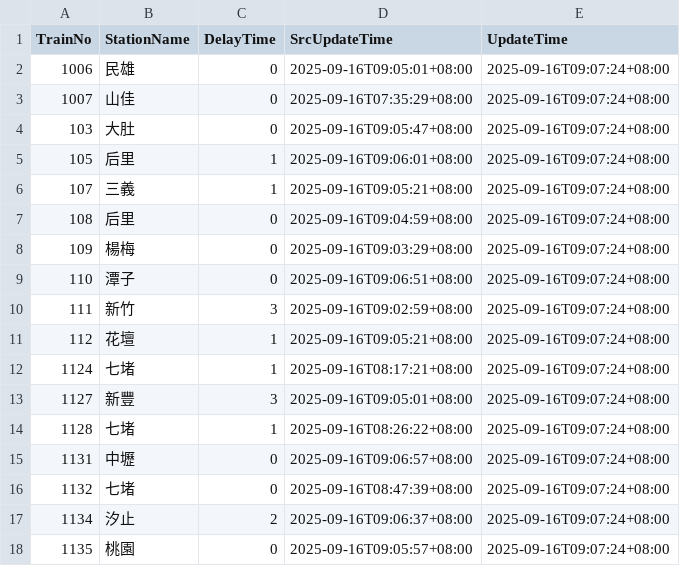
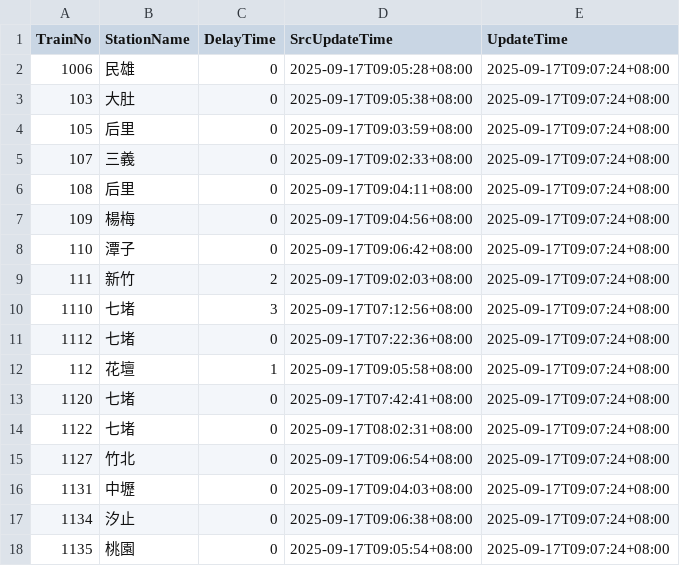
Before and after one commit to funfun0912/Open-Platform-Software-Mid, a CSV file: api.csv, drawn as a sheet; only a part is shown; the diff covers the shown part only.

Commit message:
Update data

```diff
--- a/api.csv
+++ b/api.csv
@@ -1,18 +1,18 @@
 TrainNo,StationName,DelayTime,SrcUpdateTime,UpdateTime
-1006,民雄,0,2025-09-16T09:05:01+08:00,2025-09-16T09:07:24+08:00
-1007,山佳,0,2025-09-16T07:35:29+08:00,2025-09-16T09:07:24+08:00
-103,大肚,0,2025-09-16T09:05:47+08:00,2025-09-16T09:07:24+08:00
-105,后里,1,2025-09-16T09:06:01+08:00,2025-09-16T09:07:24+08:00
-107,三義,1,2025-09-16T09:05:21+08:00,2025-09-16T09:07:24+08:00
-108,后里,0,2025-09-16T09:04:59+08:00,2025-09-16T09:07:24+08:00
-109,楊梅,0,2025-09-16T09:03:29+08:00,2025-09-16T09:07:24+08:00
-110,潭子,0,2025-09-16T09:06:51+08:00,2025-09-16T09:07:24+08:00
-111,新竹,3,2025-09-16T09:02:59+08:00,2025-09-16T09:07:24+08:00
-112,花壇,1,2025-09-16T09:05:21+08:00,2025-09-16T09:07:24+08:00
-1124,七堵,1,2025-09-16T08:17:21+08:00,2025-09-16T09:07:24+08:00
-1127,新豐,3,2025-09-16T09:05:01+08:00,2025-09-16T09:07:24+08:00
-1128,七堵,1,2025-09-16T08:26:22+08:00,2025-09-16T09:07:24+08:00
-1131,中壢,0,2025-09-16T09:06:57+08:00,2025-09-16T09:07:24+08:00
-1132,七堵,0,2025-09-16T08:47:39+08:00,2025-09-16T09:07:24+08:00
-1134,汐止,2,2025-09-16T09:06:37+08:00,2025-09-16T09:07:24+08:00
-1135,桃園,0,2025-09-16T09:05:57+08:00,2025-09-16T09:07:24+08:00
+1006,民雄,0,2025-09-17T09:05:28+08:00,2025-09-17T09:07:24+08:00
+103,大肚,0,2025-09-17T09:05:38+08:00,2025-09-17T09:07:24+08:00
+105,后里,0,2025-09-17T09:03:59+08:00,2025-09-17T09:07:24+08:00
+107,三義,0,2025-09-17T09:02:33+08:00,2025-09-17T09:07:24+08:00
+108,后里,0,2025-09-17T09:04:11+08:00,2025-09-17T09:07:24+08:00
+109,楊梅,0,2025-09-17T09:04:56+08:00,2025-09-17T09:07:24+08:00
+110,潭子,0,2025-09-17T09:06:42+08:00,2025-09-17T09:07:24+08:00
+111,新竹,2,2025-09-17T09:02:03+08:00,2025-09-17T09:07:24+08:00
+1110,七堵,3,2025-09-17T07:12:56+08:00,2025-09-17T09:07:24+08:00
+1112,七堵,0,2025-09-17T07:22:36+08:00,2025-09-17T09:07:24+08:00
+112,花壇,1,2025-09-17T09:05:58+08:00,2025-09-17T09:07:24+08:00
+1120,七堵,0,2025-09-17T07:42:41+08:00,2025-09-17T09:07:24+08:00
+1122,七堵,0,2025-09-17T08:02:31+08:00,2025-09-17T09:07:24+08:00
+1127,竹北,0,2025-09-17T09:06:54+08:00,2025-09-17T09:07:24+08:00
+1131,中壢,0,2025-09-17T09:04:03+08:00,2025-09-17T09:07:24+08:00
+1134,汐止,0,2025-09-17T09:06:38+08:00,2025-09-17T09:07:24+08:00
+1135,桃園,0,2025-09-17T09:05:54+08:00,2025-09-17T09:07:24+08:00
```
Also changed, not shown: 1 added row, 1 removed row and 29 edited cells elsewhere in this file.
